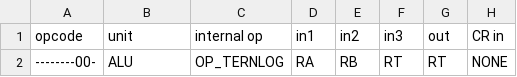
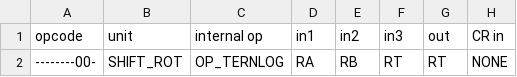
Before and after one commit to Libre-SOC-mirrors/openpower-isa, a CSV file: openpower/isatables/minor_5.csv, drawn as a sheet; only a part is shown; the diff names each change by its address in the sheet, - before the commit and + after, or states it on an @@ line.

Commit message:
move ternlogi to SHIFT_ROT unit

```diff
--- a/openpower/isatables/minor_5.csv
+++ b/openpower/isatables/minor_5.csv
-B2 (unit): ALU
+B2 (unit): SHIFT_ROT
```
